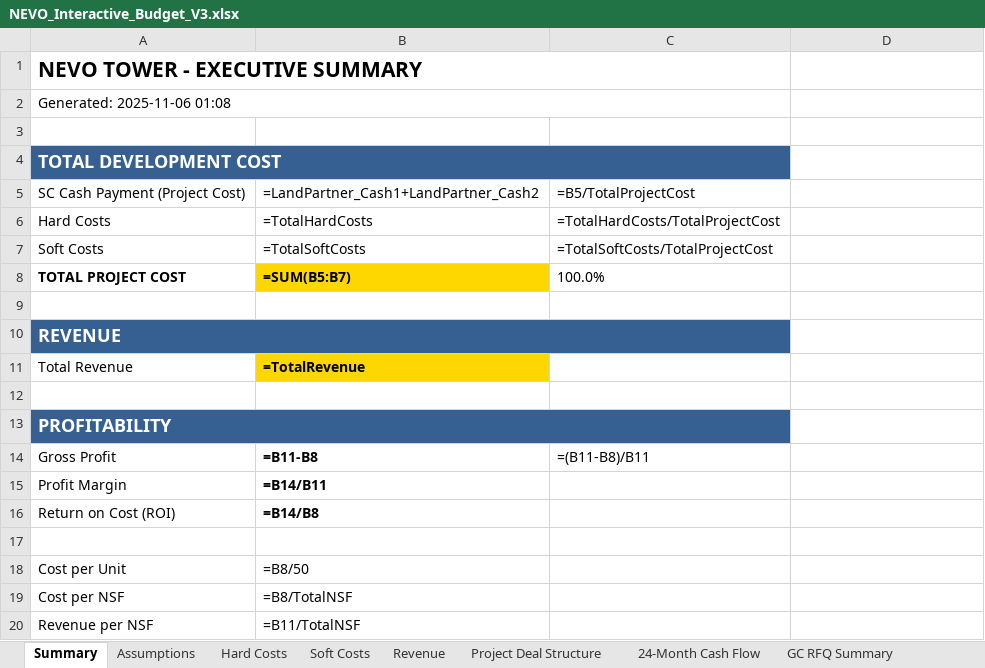
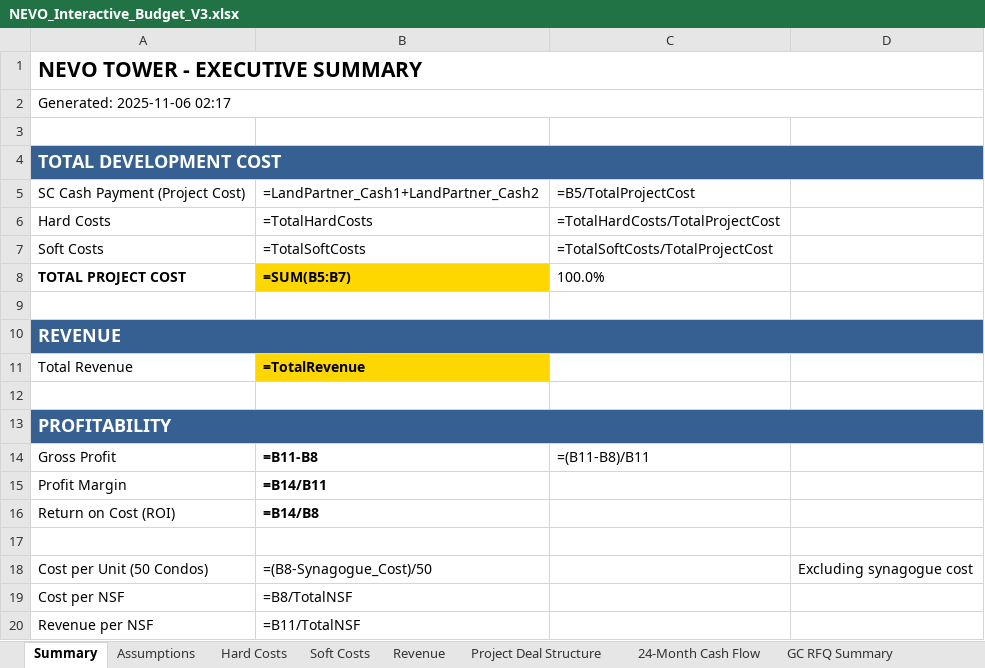
Before and after one commit to NeVoTM/2829-niagara-street, an Excel workbook: NEVO_Tower/outputs/NEVO_Interactive_Budget_V3.xlsx, sheet Summary, drawn as a sheet; values as stored, in another font and other column widths than the file's, no borders; formulas without a stored value are shown as written; removed rows and columns are numbered as before the commit, all else as after; the diff names each change by its address in the sheet, - before the commit and + after, or states it on an @@ line.

Commit message:
Fix soft costs to 12% target and cost per unit (excludes synagogue)

```diff
--- a/NEVO_Tower/outputs/NEVO_Interactive_Budget_V3.xlsx (sheet Summary)
+++ b/NEVO_Tower/outputs/NEVO_Interactive_Budget_V3.xlsx (sheet Summary)
-A1:C1 merged
+A1:D1 merged
-A2: Generated: 2025-11-06 01:08
+A2: Generated: 2025-11-06 02:17
-A2:C2 merged
+A2:D2 merged
-A4:C4 merged
+A4:D4 merged
-A10:C10 merged
+A10:D10 merged
-A13:C13 merged
+A13:D13 merged
-row 18: Cost per Unit | =B8/50
+row 18: Cost per Unit (50 Condos) | =(B8-Synagogue_Cost)/50 |  | Excluding synagogue cost
```
Also changed, not shown: sheet Soft Costs, sheet 24-Month Cash Flow, other sheet tabs, 4 other files.
